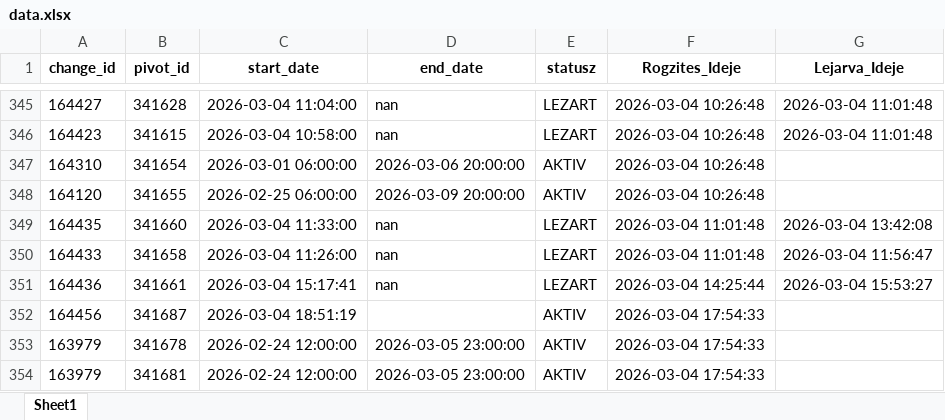
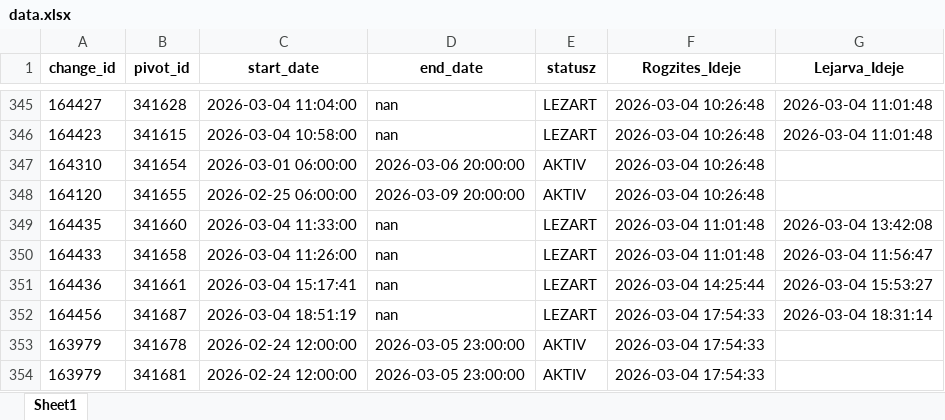
Before and after one commit to zoltanfarkasnemeth/BKK, an Excel workbook: data.xlsx, sheet Sheet1, drawn as a sheet; only a part is shown, gaps mark what is left out; values as stored, in another font and other column widths than the file's, no borders; the diff names each change by its address in the sheet, - before the commit and + after, or states it on an @@ line.

```diff
--- a/data.xlsx (sheet Sheet1)
+++ b/data.xlsx (sheet Sheet1)
-D352 (end_date): (empty)
+D352 (end_date): nan
-E352 (statusz): AKTIV
+E352 (statusz): LEZART
-G352 (Lejarva_Ideje): (empty)
+G352 (Lejarva_Ideje): 2026-03-04 18:31:14
```
